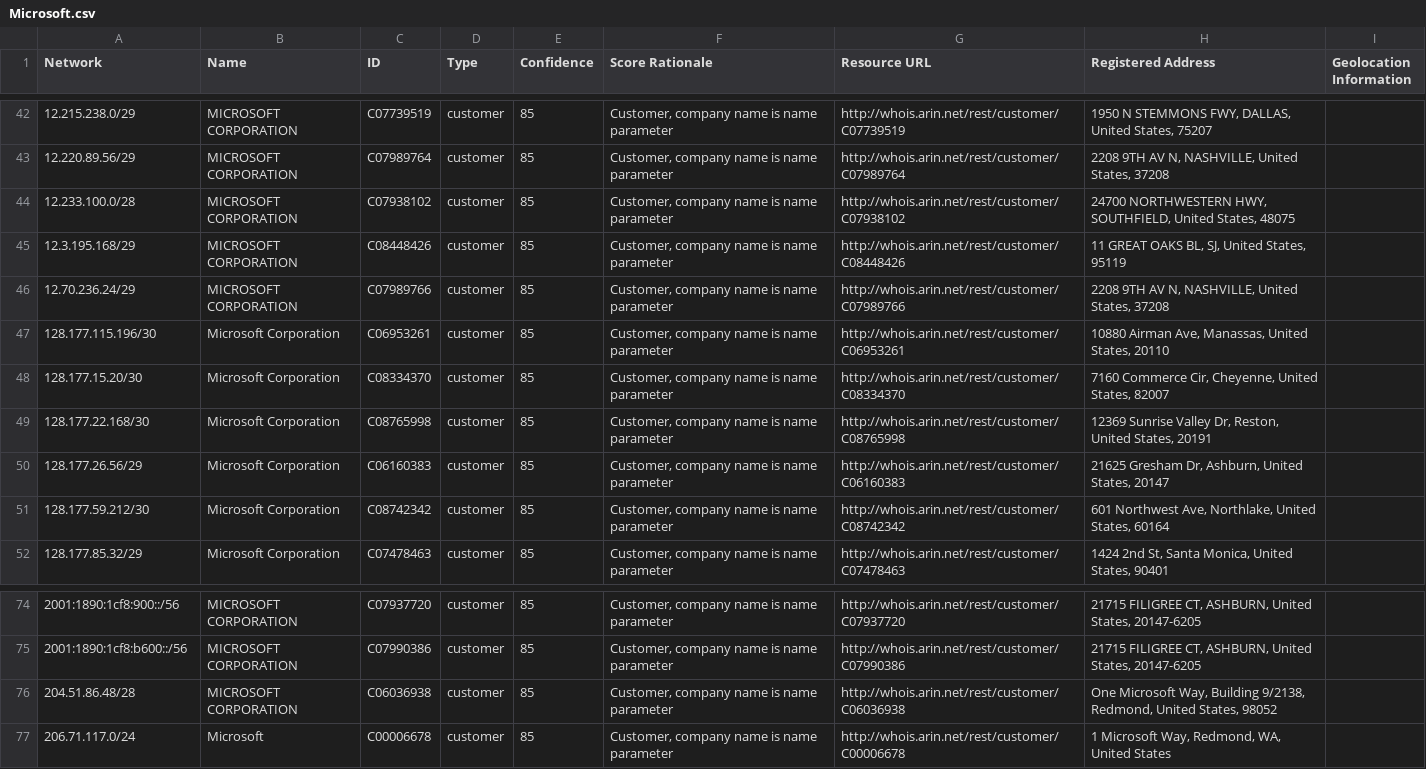
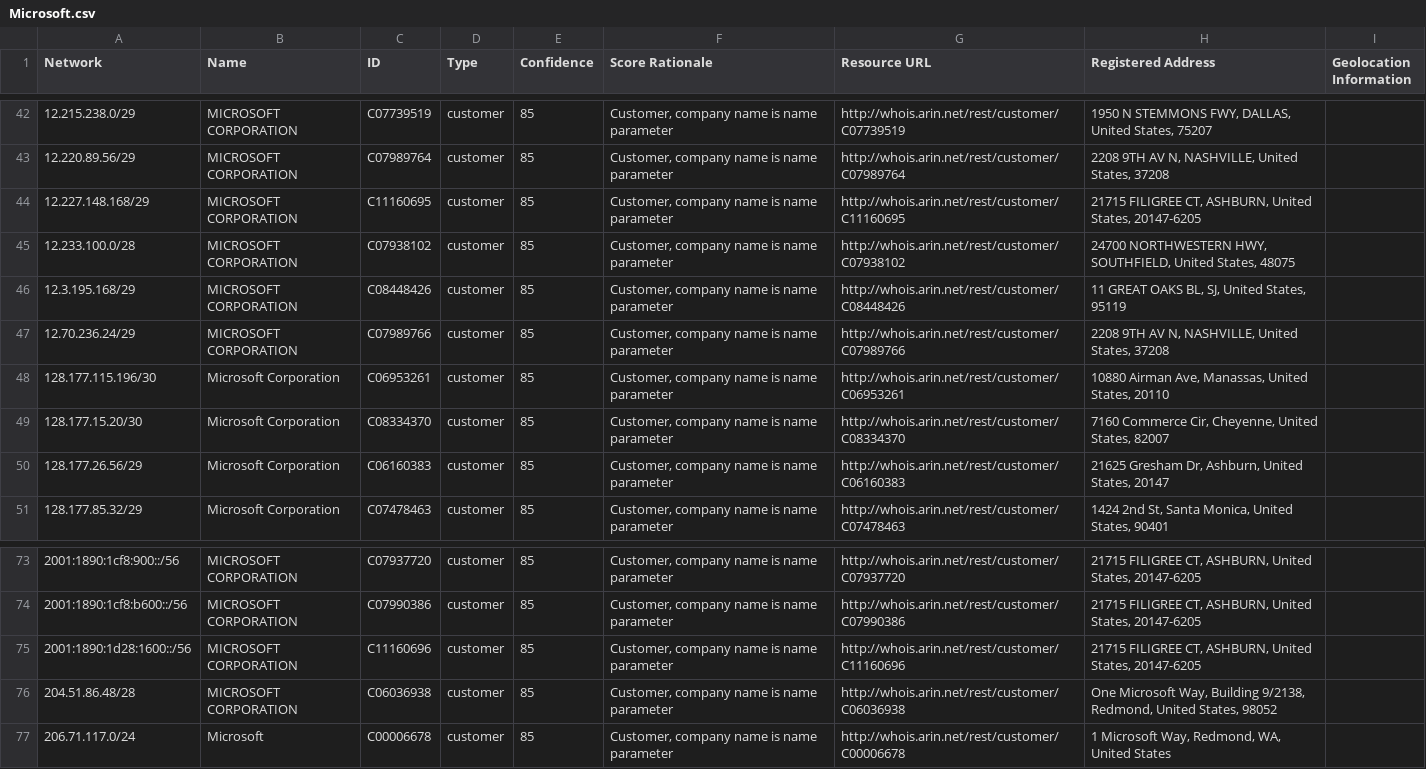
Before and after one commit to venkataramanab/NetblockTool, a CSV file: data/Microsoft.csv, drawn as a sheet; only a part is shown, gaps mark what is left out; removed rows and columns are numbered as before the commit, all else as after; the diff names each change by its address in the sheet, - before the commit and + after, or states it on an @@ line.

```diff
--- a/data/Microsoft.csv
+++ b/data/Microsoft.csv
+row 44: 12.227.148.168/29 | MICROSOFT CORPORATION | C11160695 | customer | 85 | Customer, company name is name parameter | http://whois.arin.net/rest/customer/C11160695 | 21715 FILIGREE CT, ASHBURN, United States, 20147-6205
-row 49: 128.177.22.168/30 | Microsoft Corporation | C08765998 | customer | 85 | Customer, company name is name parameter | http://whois.arin.net/rest/customer/C08765998 | 12369 Sunrise Valley Dr, Reston, United States, 20191
-row 51: 128.177.59.212/30 | Microsoft Corporation | C08742342 | customer | 85 | Customer, company name is name parameter | http://whois.arin.net/rest/customer/C08742342 | 601 Northwest Ave, Northlake, United States, 60164
+row 75: 2001:1890:1d28:1600::/56 | MICROSOFT CORPORATION | C11160696 | customer | 85 | Customer, company name is name parameter | http://whois.arin.net/rest/customer/C11160696 | 21715 FILIGREE CT, ASHBURN, United States, 20147-6205
```
